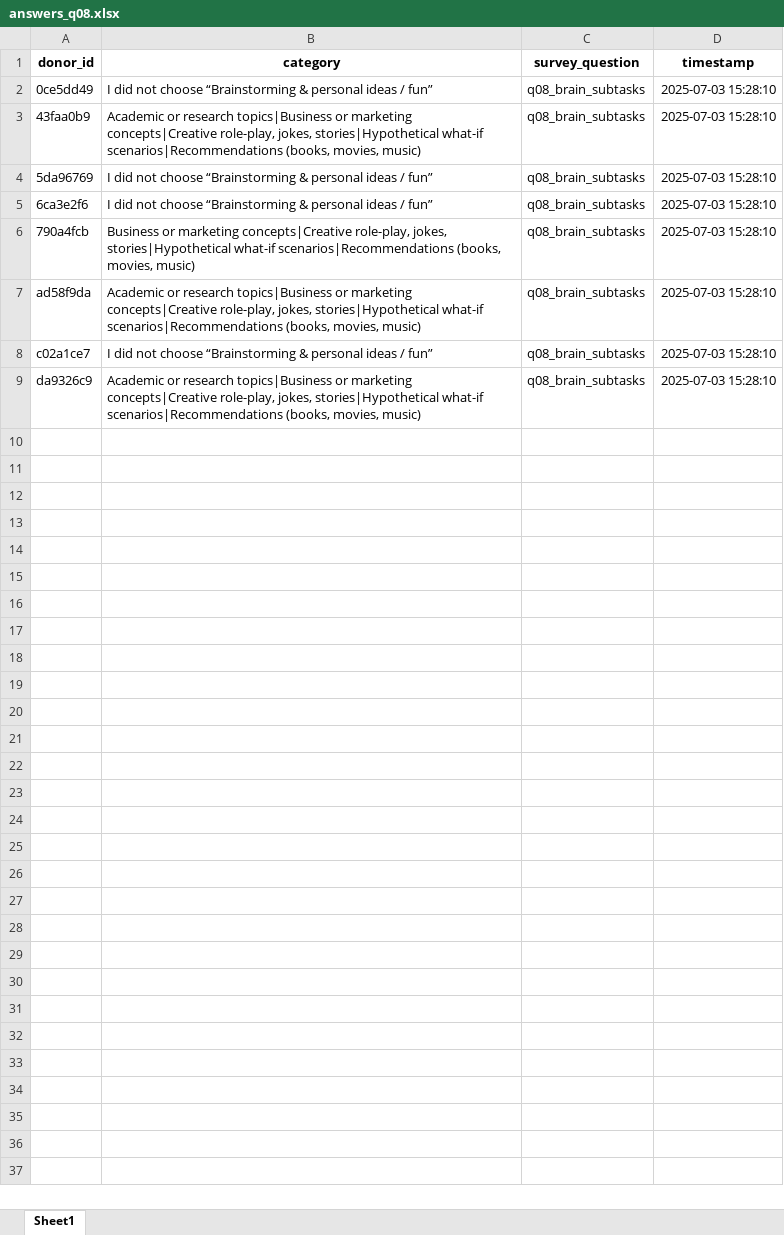
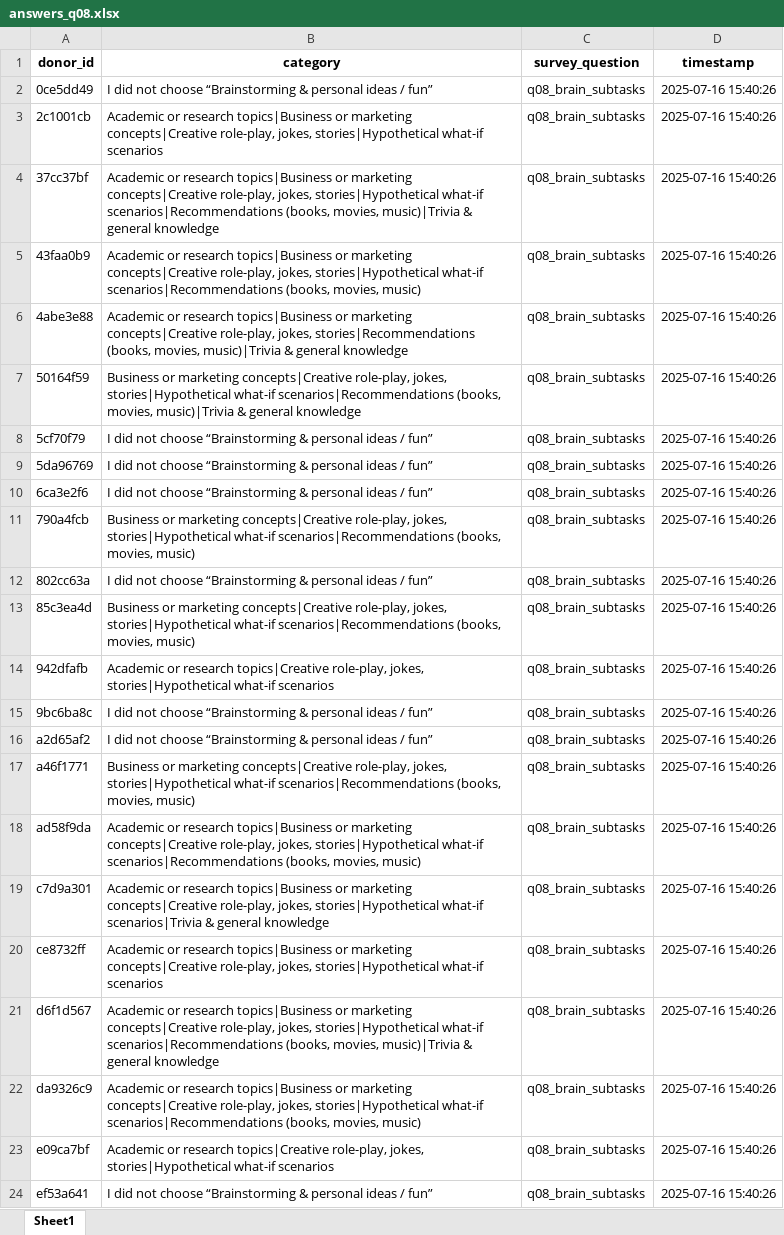
Before and after one commit to QV25/github-repo, an Excel workbook: results/answers_q08.xlsx, sheet Sheet1, drawn as a sheet; values as stored, in another font and other column widths than the file's, no borders; addresses are those after the commit; the diff names each change by its address in the sheet, - before the commit and + after, or states it on an @@ line.

```diff
--- a/results/answers_q08.xlsx (sheet Sheet1)
+++ b/results/answers_q08.xlsx (sheet Sheet1)
-D2 (timestamp): 2025-07-03 15:28:10
+D2 (timestamp): 2025-07-16 15:40:26
+row 3: 2c1001cb | Academic or research topics|Business or marketing concepts|Creative role-play, jokes, stories|Hypothetical what-if scenarios | q08_brain_subtasks | 2025-07-16 15:40:26
+row 4: 37cc37bf | Academic or research topics|Business or marketing concepts|Creative role-play, jokes, stories|Hypothetical what-if scenarios|Recommendations (books, movies, music)|Trivia & general knowledge | q08_brain_subtasks | 2025-07-16 15:40:26
-D5 (timestamp): 2025-07-03 15:28:10
+D5 (timestamp): 2025-07-16 15:40:26
+row 6: 4abe3e88 | Academic or research topics|Business or marketing concepts|Creative role-play, jokes, stories|Recommendations (books, movies, music)|Trivia & general knowledge | q08_brain_subtasks | 2025-07-16 15:40:26
+row 7: 50164f59 | Business or marketing concepts|Creative role-play, jokes, stories|Hypothetical what-if scenarios|Recommendations (books, movies, music)|Trivia & general knowledge | q08_brain_subtasks | 2025-07-16 15:40:26
+row 8: 5cf70f79 | I did not choose “Brainstorming & personal ideas / fun” | q08_brain_subtasks | 2025-07-16 15:40:26
-D9:D11 (timestamp): 2025-07-03 15:28:10
+D9:D11 (timestamp): 2025-07-16 15:40:26
+row 12: 802cc63a | I did not choose “Brainstorming & personal ideas / fun” | q08_brain_subtasks | 2025-07-16 15:40:26
+row 13: 85c3ea4d | Business or marketing concepts|Creative role-play, jokes, stories|Hypothetical what-if scenarios|Recommendations (books, movies, music) | q08_brain_subtasks | 2025-07-16 15:40:26
+row 14: 942dfafb | Academic or research topics|Creative role-play, jokes, stories|Hypothetical what-if scenarios | q08_brain_subtasks | 2025-07-16 15:40:26
+row 15: 9bc6ba8c | I did not choose “Brainstorming & personal ideas / fun” | q08_brain_subtasks | 2025-07-16 15:40:26
+row 16: a2d65af2 | I did not choose “Brainstorming & personal ideas / fun” | q08_brain_subtasks | 2025-07-16 15:40:26
+row 17: a46f1771 | Business or marketing concepts|Creative role-play, jokes, stories|Hypothetical what-if scenarios|Recommendations (books, movies, music) | q08_brain_subtasks | 2025-07-16 15:40:26
-D18:D19 (timestamp): 2025-07-03 15:28:10
+D18:D19 (timestamp): 2025-07-16 15:40:26
-A19 (donor_id): c02a1ce7
+A19 (donor_id): c7d9a301
-B19 (category): I did not choose “Brainstorming & personal ideas / fun”
+B19 (category): Academic or research topics|Business or marketing concepts|Creative role-play, jokes, stories|Hypothetical what-if scenarios|Trivia & general knowledge
+row 20: ce8732ff | Academic or research topics|Business or marketing concepts|Creative role-play, jokes, stories|Hypothetical what-if scenarios | q08_brain_subtasks | 2025-07-16 15:40:26
+row 21: d6f1d567 | Academic or research topics|Business or marketing concepts|Creative role-play, jokes, stories|Hypothetical what-if scenarios|Recommendations (books, movies, music)|Trivia & general knowledge | q08_brain_subtasks | 2025-07-16 15:40:26
-D22 (timestamp): 2025-07-03 15:28:10
+D22 (timestamp): 2025-07-16 15:40:26
+row 23: e09ca7bf | Academic or research topics|Creative role-play, jokes, stories|Hypothetical what-if scenarios | q08_brain_subtasks | 2025-07-16 15:40:26
+row 24: ef53a641 | I did not choose “Brainstorming & personal ideas / fun” | q08_brain_subtasks | 2025-07-16 15:40:26
```
Also changed, not shown: results/answers_q01.xlsx, results/answers_q02.xlsx, 21 other files.
